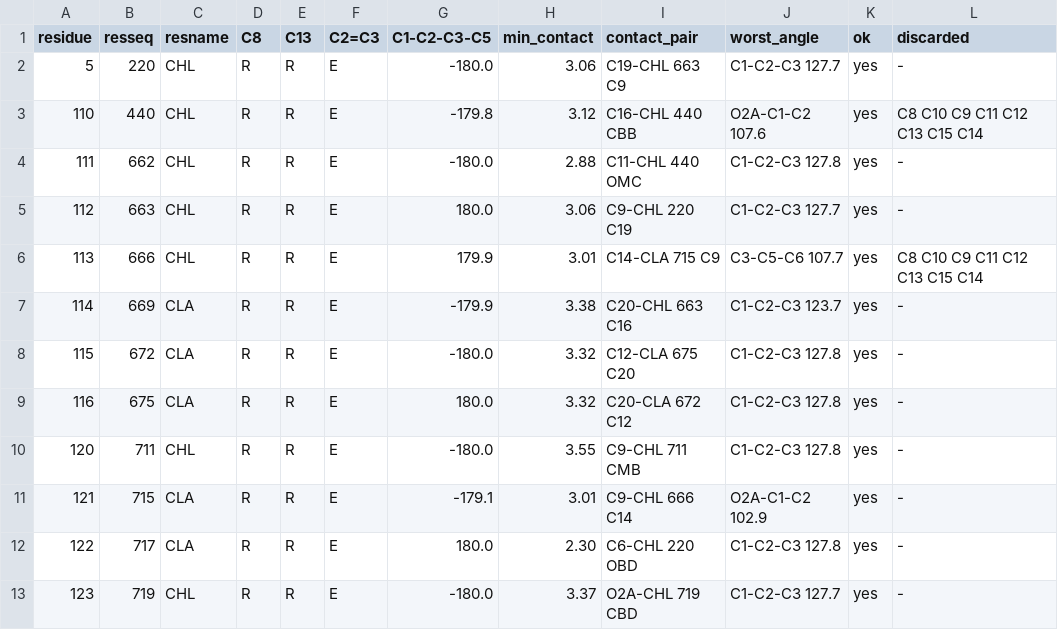
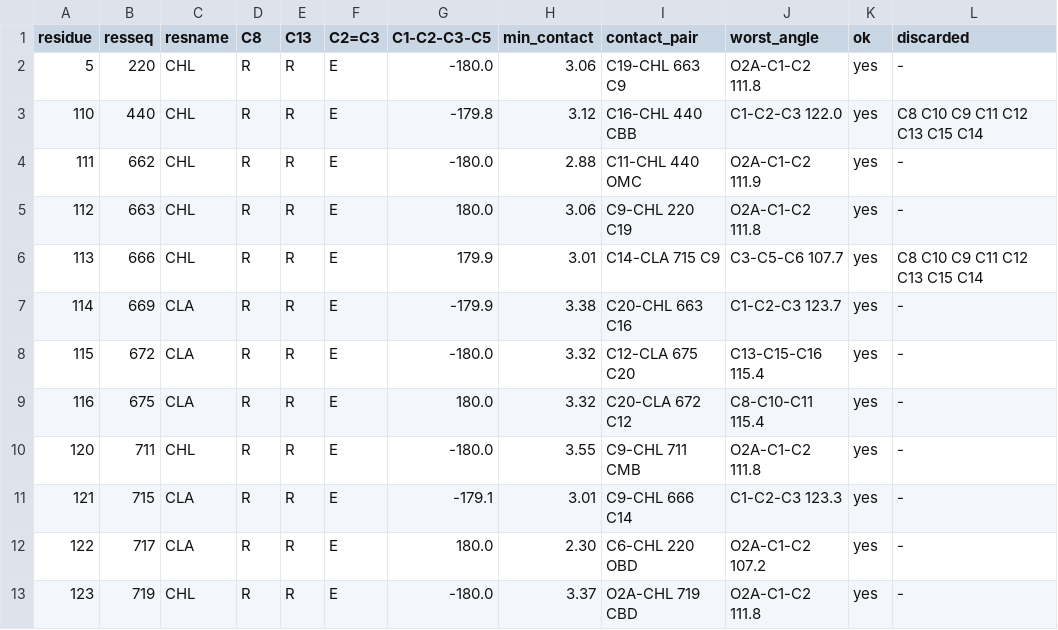
Before and after one commit to ViktorVanVaughn/phytyl-tail-builder, a TSV file: examples/minimal/expected/torsion-fix-resolved/stereo_report.tsv, drawn as a sheet.

```diff
--- a/examples/minimal/expected/torsion-fix-resolved/stereo_report.tsv
+++ b/examples/minimal/expected/torsion-fix-resolved/stereo_report.tsv
@@ -1,13 +1,13 @@
 residue	resseq	resname	C8	C13	C2=C3	C1-C2-C3-C5	min_contact	contact_pair	worst_angle	ok	discarded
-5	220	CHL	R	R	E	-180.0	3.06	C19-CHL 663 C9	C1-C2-C3 127.7	yes	-
-110	440	CHL	R	R	E	-179.8	3.12	C16-CHL 440 CBB	O2A-C1-C2 107.6	yes	C8 C10 C9 C11 C12 C13 C15 C14
-111	662	CHL	R	R	E	-180.0	2.88	C11-CHL 440 OMC	C1-C2-C3 127.8	yes	-
-112	663	CHL	R	R	E	180.0	3.06	C9-CHL 220 C19	C1-C2-C3 127.7	yes	-
+5	220	CHL	R	R	E	-180.0	3.06	C19-CHL 663 C9	O2A-C1-C2 111.8	yes	-
+110	440	CHL	R	R	E	-179.8	3.12	C16-CHL 440 CBB	C1-C2-C3 122.0	yes	C8 C10 C9 C11 C12 C13 C15 C14
+111	662	CHL	R	R	E	-180.0	2.88	C11-CHL 440 OMC	O2A-C1-C2 111.9	yes	-
+112	663	CHL	R	R	E	180.0	3.06	C9-CHL 220 C19	O2A-C1-C2 111.8	yes	-
 113	666	CHL	R	R	E	179.9	3.01	C14-CLA 715 C9	C3-C5-C6 107.7	yes	C8 C10 C9 C11 C12 C13 C15 C14
 114	669	CLA	R	R	E	-179.9	3.38	C20-CHL 663 C16	C1-C2-C3 123.7	yes	-
-115	672	CLA	R	R	E	-180.0	3.32	C12-CLA 675 C20	C1-C2-C3 127.8	yes	-
-116	675	CLA	R	R	E	180.0	3.32	C20-CLA 672 C12	C1-C2-C3 127.8	yes	-
-120	711	CHL	R	R	E	-180.0	3.55	C9-CHL 711 CMB	C1-C2-C3 127.8	yes	-
-121	715	CLA	R	R	E	-179.1	3.01	C9-CHL 666 C14	O2A-C1-C2 102.9	yes	-
-122	717	CLA	R	R	E	180.0	2.30	C6-CHL 220 OBD	C1-C2-C3 127.8	yes	-
-123	719	CHL	R	R	E	-180.0	3.37	O2A-CHL 719 CBD	C1-C2-C3 127.7	yes	-
+115	672	CLA	R	R	E	-180.0	3.32	C12-CLA 675 C20	C13-C15-C16 115.4	yes	-
+116	675	CLA	R	R	E	180.0	3.32	C20-CLA 672 C12	C8-C10-C11 115.4	yes	-
+120	711	CHL	R	R	E	-180.0	3.55	C9-CHL 711 CMB	O2A-C1-C2 111.8	yes	-
+121	715	CLA	R	R	E	-179.1	3.01	C9-CHL 666 C14	C1-C2-C3 123.3	yes	-
+122	717	CLA	R	R	E	180.0	2.30	C6-CHL 220 OBD	O2A-C1-C2 107.2	yes	-
+123	719	CHL	R	R	E	-180.0	3.37	O2A-CHL 719 CBD	O2A-C1-C2 111.8	yes	-
```
Also changed, not shown: examples/minimal/expected/sphere-all-mie/stereo_report.tsv, examples/minimal/expected/sphere/stereo_report.tsv, 4 other files.
